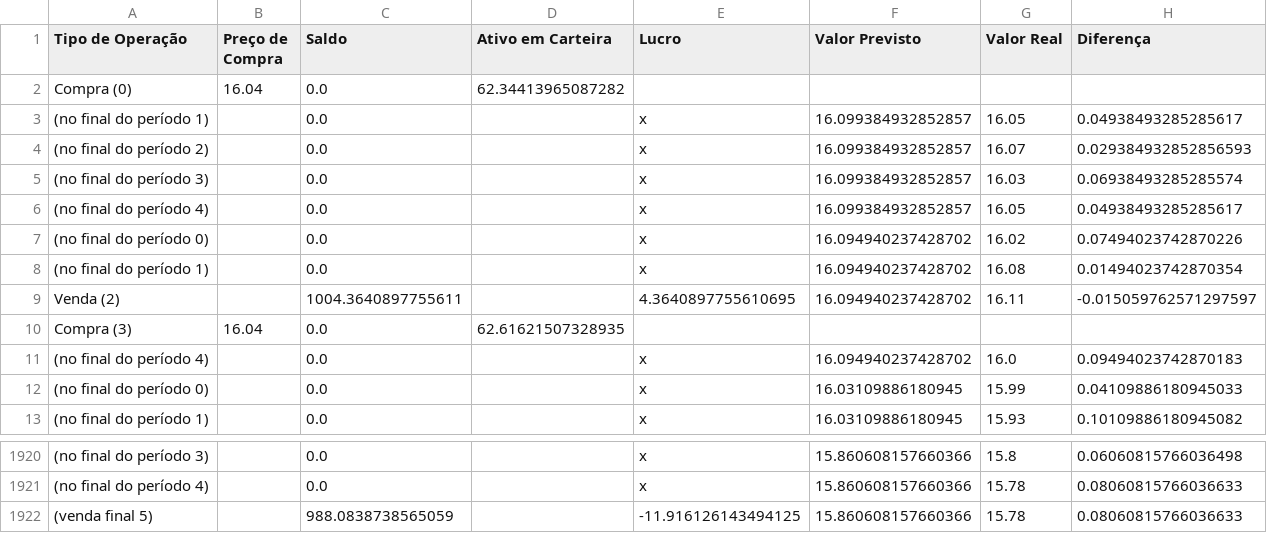
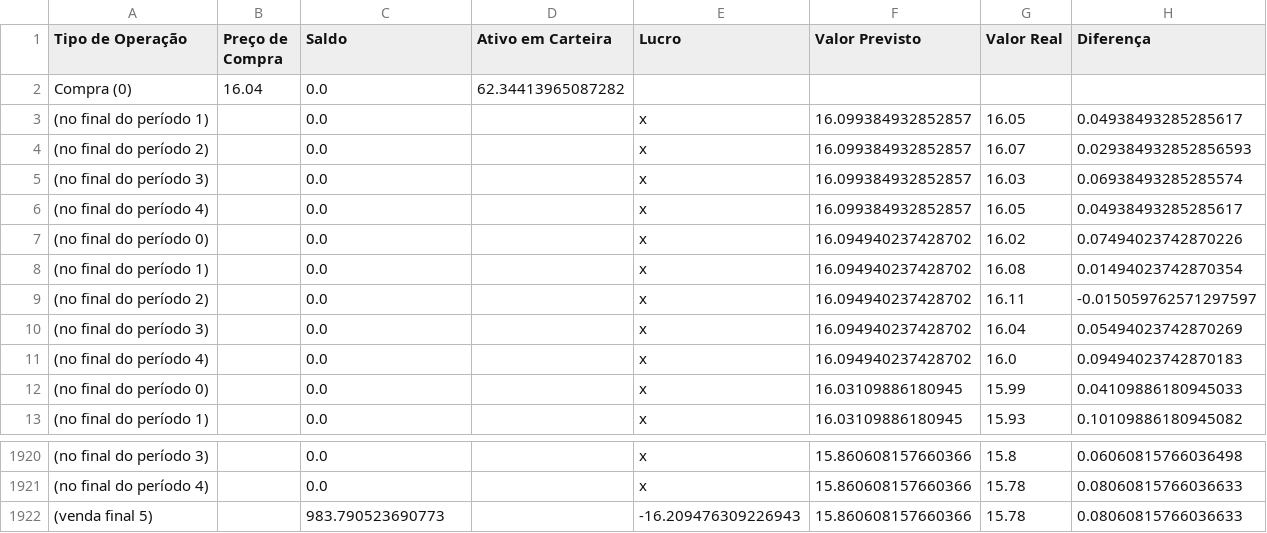
Before and after one commit to bastosgabriel312/machine-learning-trading, a CSV file: results/resultados_backtest_ETCUSDT_6m_20D.csv, drawn as a sheet; only a part is shown, gaps mark what is left out.

```diff
--- a/results/resultados_backtest_ETCUSDT_6m_20D.csv
+++ b/results/resultados_backtest_ETCUSDT_6m_20D.csv
@@ -8,4 +8,4 @@ Compra (0),16.04,0.0,62.34413965087282,,,,
 (no final do período 1),,0.0,,x,16.094940237428702,16.08,0.01494023742870354
-Venda (2),,1004.3640897755611,,4.3640897755610695,16.094940237428702,16.11,-0.015059762571297597
-Compra (3),16.04,0.0,62.61621507328935,,,,
+(no final do período 2),,0.0,,x,16.094940237428702,16.11,-0.015059762571297597
+(no final do período 3),,0.0,,x,16.094940237428702,16.04,0.05494023742870269
 (no final do período 4),,0.0,,x,16.094940237428702,16.0,0.09494023742870183
@@ -1921,2 +1921,2 @@ Compra (3),16.04,0.0,62.61621507328935,,,,
 (no final do período 4),,0.0,,x,15.860608157660366,15.78,0.08060815766036633
-(venda final 5),,988.0838738565059,,-11.916126143494125,15.860608157660366,15.78,0.08060815766036633
+(venda final 5),,983.790523690773,,-16.209476309226943,15.860608157660366,15.78,0.08060815766036633
```
Also changed, not shown: results/resultados_backtest_BNBUSDT_6m_20D.csv, 3 other files.
